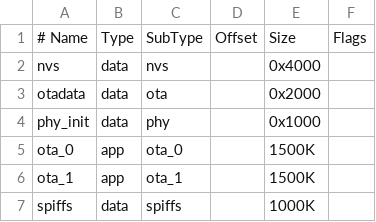
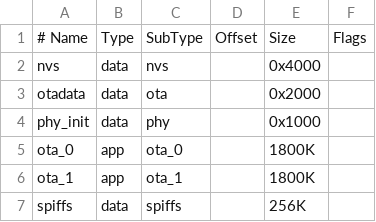
Before and after one commit to luisale89/ac_hub_device, a CSV file: partitions.csv, drawn as a sheet.

```diff
--- a/partitions.csv
+++ b/partitions.csv
@@ -4,4 +4,4 @@ otadata,  data, ota,     ,        0x2000,
 phy_init, data, phy,     ,        0x1000,
-ota_0,    app,  ota_0,   ,        1500K,
-ota_1,    app,  ota_1,   ,        1500K,
-spiffs,   data, spiffs,  ,        1000K,
+ota_0,    app,  ota_0,   ,        1800K,
+ota_1,    app,  ota_1,   ,        1800K,
+spiffs,   data, spiffs,  ,        256K,
```
Also changed, not shown: 19 other files.
